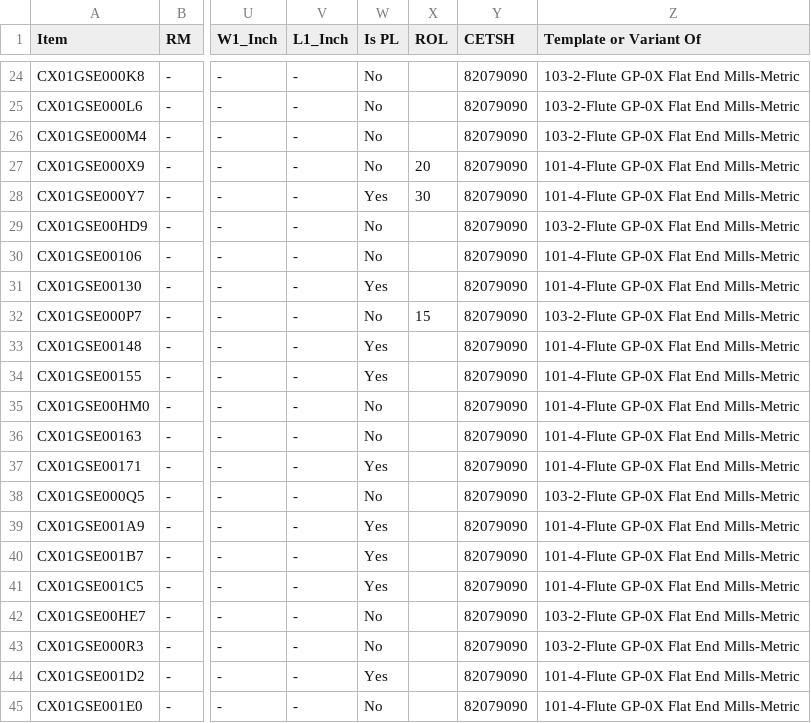
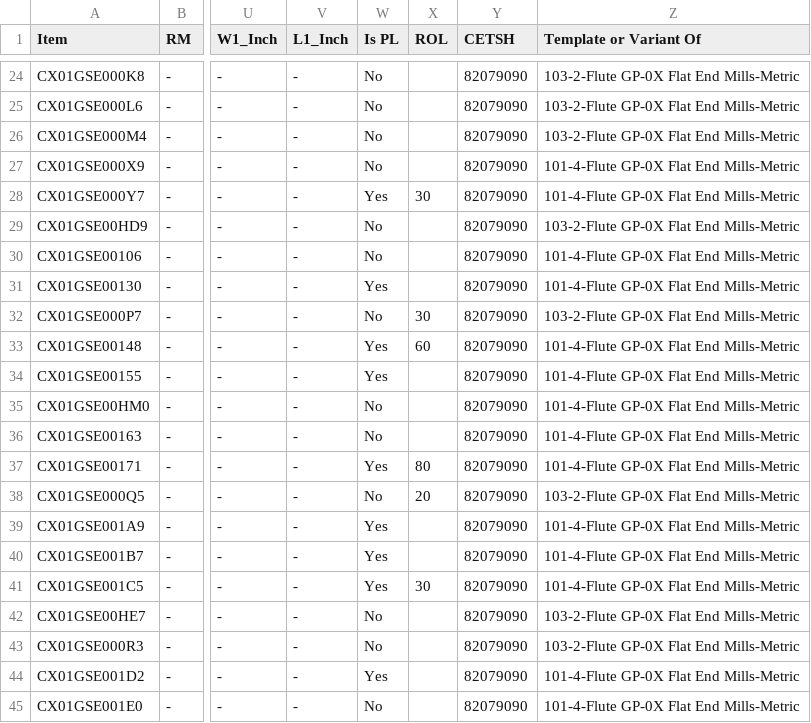
Before and after one commit to rigpl-all/rigpl_data, a CSV file: item_master/Carbide Flat End Mills.csv, drawn as a sheet; only a part is shown, gaps mark what is left out; the diff covers the shown part only; the diff names each change by its address in the sheet, - before the commit and + after, or states it on an @@ line.

```diff
--- a/item_master/Carbide Flat End Mills.csv
+++ b/item_master/Carbide Flat End Mills.csv
-X27 (ROL): 20
+X27 (ROL): (empty)
-X32 (ROL): 15
+X32 (ROL): 30
-X33 (ROL): (empty)
+X33 (ROL): 60
-X37 (ROL): (empty)
+X37 (ROL): 80
-X38 (ROL): (empty)
+X38 (ROL): 20
-X41 (ROL): (empty)
+X41 (ROL): 30
```
Also changed, not shown: 10 edited cells elsewhere in this file.
